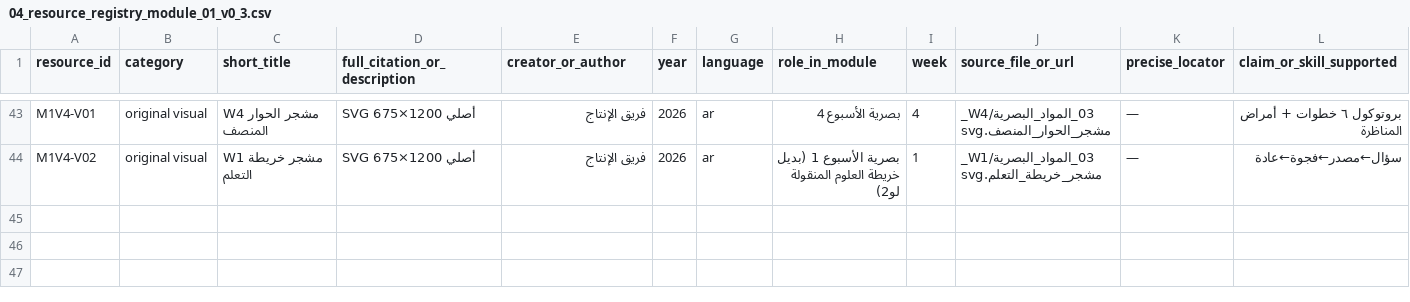
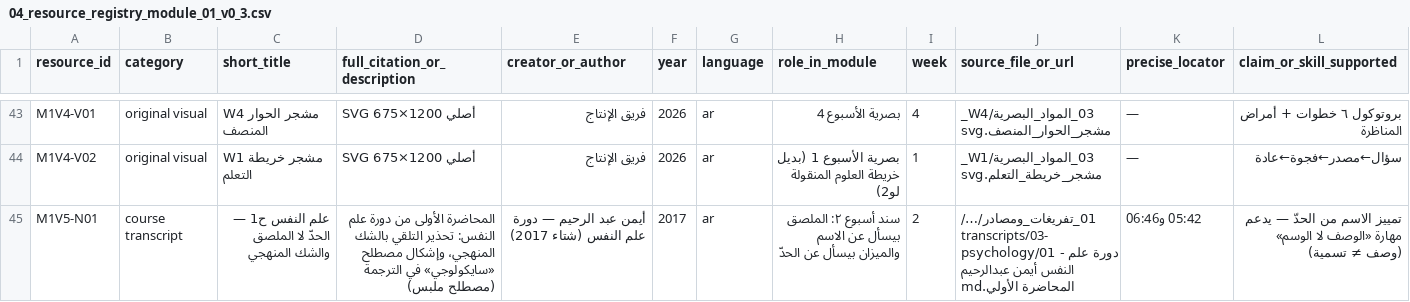
Before and after one commit to marwanabdulhady-gif/tasees-Ayman, a CSV file: 02_الوحدات_التعليمية/v0_4_الوحدة_01_التفكير_والتشخيص_والحوار/01_الأصول_النصية/04_resource_registry_module_01_v0_3.csv, drawn as a sheet; only a part is shown, gaps mark what is left out; rows hold the shown columns only; the diff covers the shown part only; the diff names each change by its address in the sheet, - before the commit and + after, or states it on an @@ line.

Commit message:
v0.4: إغلاق فجوة علم النفس (ملحق مصدر في و١ وو٨) + q100 دروس ٢٦–٣٠
Co-authored-by: arena-agent <297053741+arena-agent@users.noreply.github.com>

```diff
--- a/02_الوحدات_التعليمية/v0_4_الوحدة_01_التفكير_والتشخيص_والحوار/01_الأصول_النصية/04_resource_registry_module_01_v0_3.csv
+++ b/02_الوحدات_التعليمية/v0_4_الوحدة_01_التفكير_والتشخيص_والحوار/01_الأصول_النصية/04_resource_registry_module_01_v0_3.csv
+row 45: M1V5-N01 | course transcript | علم النفس ح1 — الحدّ لا الملصق والشك المنهجي | المحاضرة الأولى من دورة علم النفس: تحذير التلقي بالشك المنهجي، وإشكال مصطلح «سايكولوجي» في الترجمة (مصطلح ملبس) | أيمن عبد الرحيم — دورة علم النفس (شتاء 2017) | 2017 | ar | سند أسبوع ٢: الملصق بيسأل عن الاسم والميزان بيسأل عن الحدّ | 2 | 01_تفريغات_ومصادر/…/transcripts/03-psychology/01 - دورة علم النفس أيمن عبدالرحيم المحاضرة الأولي.md | 05:42 و06:46 | تمييز الاسم من الحدّ — يدعم مهارة «الوصف لا الوسم» (وصف ≠ تسمية)
```
Also changed, not shown: 1 added row elsewhere in this file, 02_الوحدات_التعليمية/v0_4_الوحدة_08_البيت_والجماعات_والفعل_المسؤول/01_الأصول_النصية/04_resource_registry_module_08_v0_4.csv, 18 other files.
